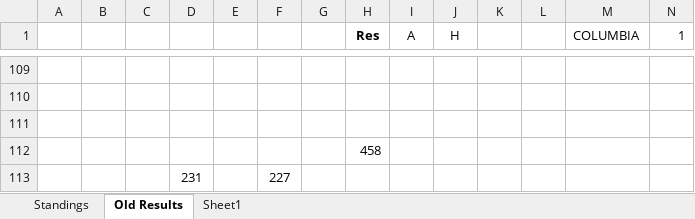
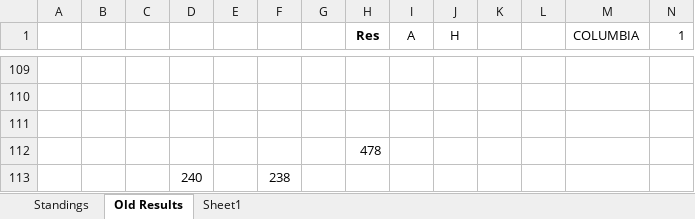
Before and after one commit to michael-m-casserly/methockey, an Excel workbook: DataFiles/MCHC 2021-22 Standings Worksheet.xlsm, sheet Old Results, drawn as a sheet; only a part is shown, gaps mark what is left out; values as stored, in another font and other column widths than the file's, no borders; removed rows and columns are numbered as before the commit, all else as after; rows hold the shown columns only; the diff covers the shown part only; the diff names each change by its address in the sheet, - before the commit and + after, or states it on an @@ line.

Commit message:
Weekly Standings Results Updates

```diff
--- a/DataFiles/MCHC 2021-22 Standings Worksheet.xlsm (sheet Old Results)
+++ b/DataFiles/MCHC 2021-22 Standings Worksheet.xlsm (sheet Old Results)
-H112 (Res): 458
+H112 (Res): 478
-row 113:  |  |  | 231 |  | 227
+row 113:  |  |  | 240 |  | 238
```
Also changed, not shown: 5 added rows, 5 removed rows and 15 edited cells elsewhere in this sheet, sheet Standings, formulas that keep their value, 3 other files.
